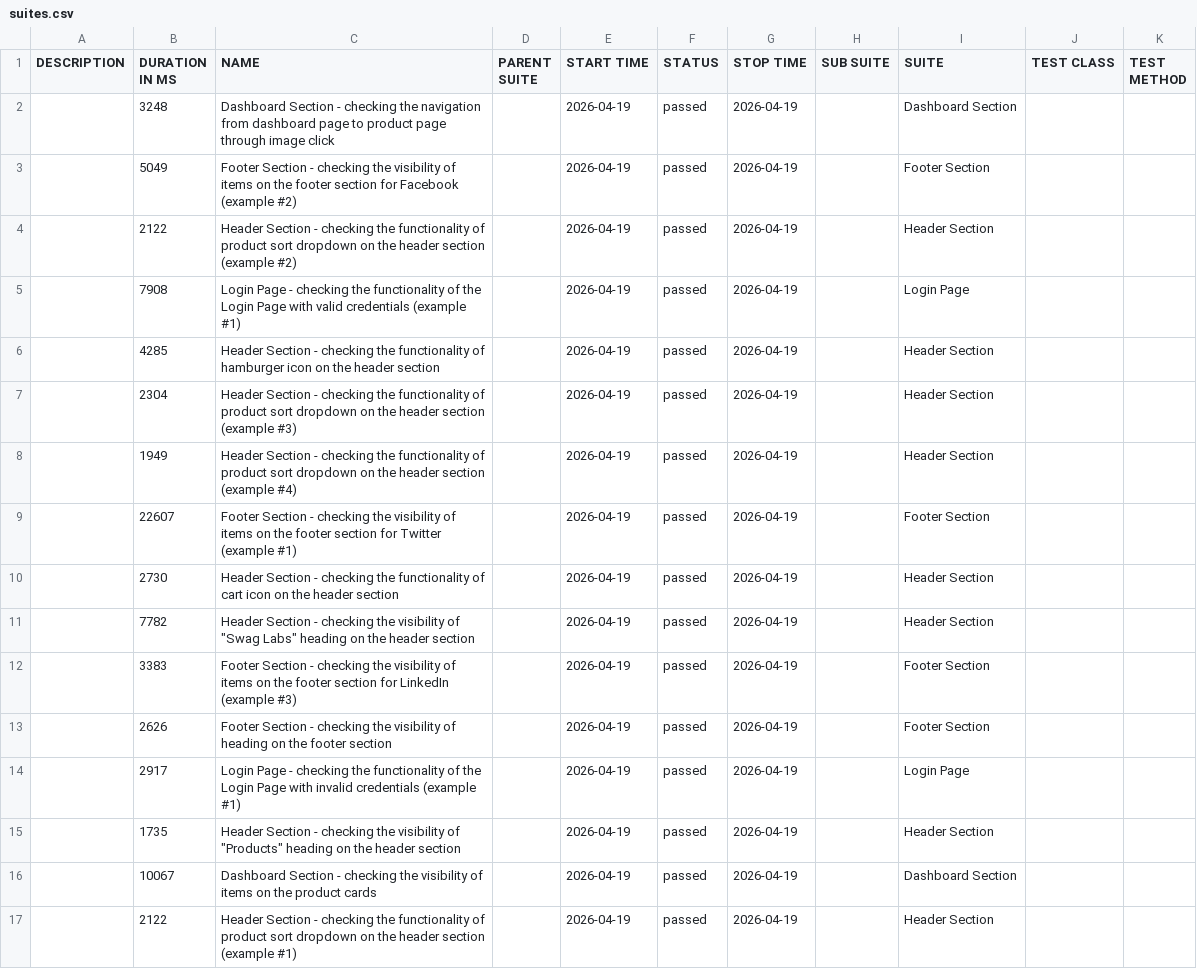
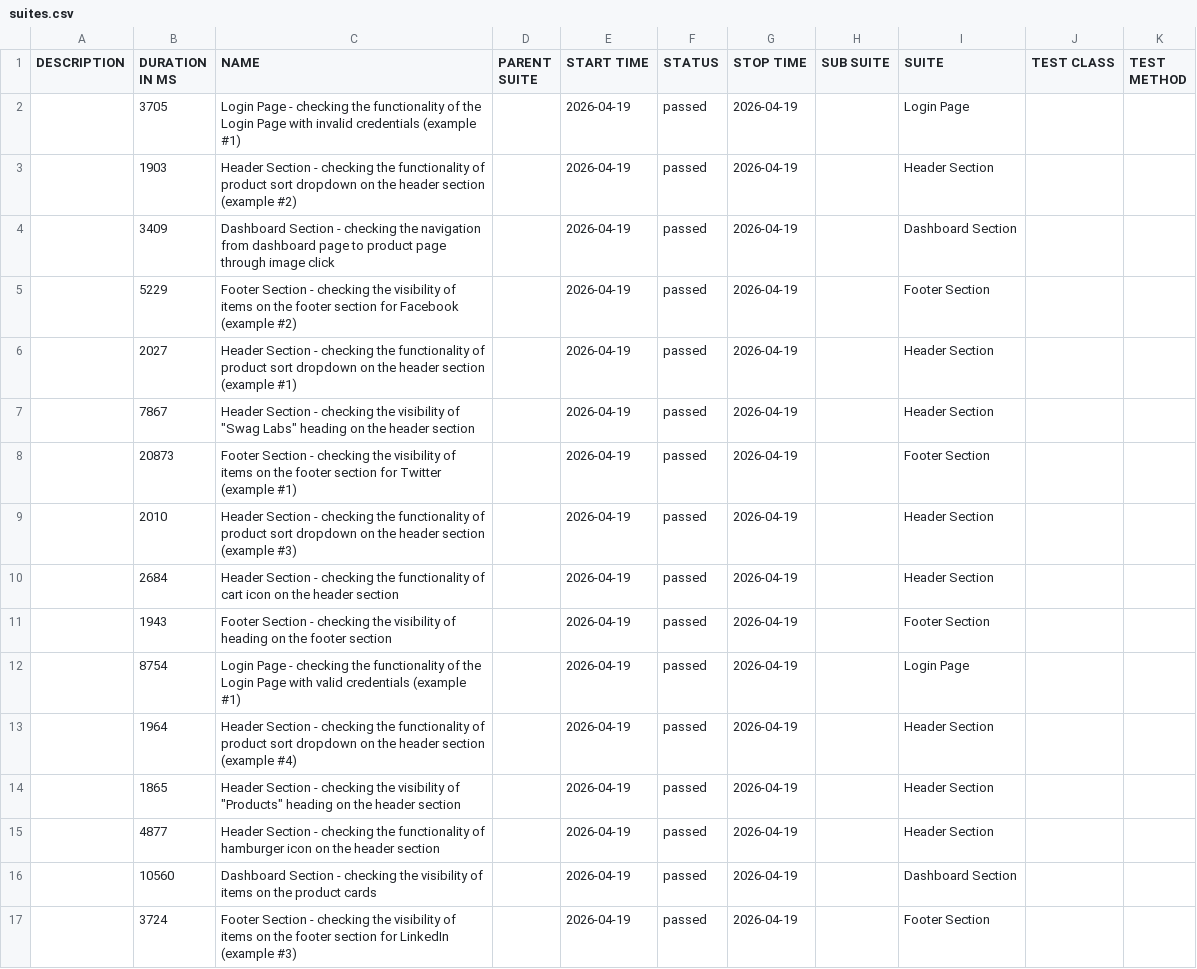
Before and after one commit to Danishs112/Swag-Labs-Demo, a CSV file: data/suites.csv, drawn as a sheet.

```diff
--- a/data/suites.csv
+++ b/data/suites.csv
@@ -1,17 +1,17 @@
 "DESCRIPTION","DURATION IN MS","NAME","PARENT SUITE","START TIME","STATUS","STOP TIME","SUB SUITE","SUITE","TEST CLASS","TEST METHOD"
-"","3248","Dashboard Section - checking the navigation from dashboard page to product page through image click","","2026-04-19","passed","2026-04-19","","Dashboard Section","",""
-"","5049","Footer Section - checking the visibility of items on the footer section for Facebook (example #2)","","2026-04-19","passed","2026-04-19","","Footer Section","",""
-"","2122","Header Section - checking the functionality of product sort dropdown on the header section (example #2)","","2026-04-19","passed","2026-04-19","","Header Section","",""
-"","7908","Login Page - checking the functionality of the Login Page with valid credentials (example #1)","","2026-04-19","passed","2026-04-19","","Login Page","",""
-"","4285","Header Section - checking the functionality of hamburger icon on the header section","","2026-04-19","passed","2026-04-19","","Header Section","",""
-"","2304","Header Section - checking the functionality of product sort dropdown on the header section (example #3)","","2026-04-19","passed","2026-04-19","","Header Section","",""
-"","1949","Header Section - checking the functionality of product sort dropdown on the header section (example #4)","","2026-04-19","passed","2026-04-19","","Header Section","",""
-"","22607","Footer Section - checking the visibility of items on the footer section for Twitter (example #1)","","2026-04-19","passed","2026-04-19","","Footer Section","",""
-"","2730","Header Section - checking the functionality of cart icon on the header section","","2026-04-19","passed","2026-04-19","","Header Section","",""
-"","7782","Header Section - checking the visibility of ""Swag Labs"" heading on the header section","","2026-04-19","passed","2026-04-19","","Header Section","",""
-"","3383","Footer Section - checking the visibility of items on the footer section for LinkedIn (example #3)","","2026-04-19","passed","2026-04-19","","Footer Section","",""
-"","2626","Footer Section - checking the visibility of heading on the footer section","","2026-04-19","passed","2026-04-19","","Footer Section","",""
-"","2917","Login Page - checking the functionality of the Login Page with invalid credentials (example #1)","","2026-04-19","passed","2026-04-19","","Login Page","",""
-"","1735","Header Section - checking the visibility of ""Products"" heading on the header section","","2026-04-19","passed","2026-04-19","","Header Section","",""
-"","10067","Dashboard Section - checking the visibility of items on the product cards","","2026-04-19","passed","2026-04-19","","Dashboard Section","",""
-"","2122","Header Section - checking the functionality of product sort dropdown on the header section (example #1)","","2026-04-19","passed","2026-04-19","","Header Section","",""
+"","3705","Login Page - checking the functionality of the Login Page with invalid credentials (example #1)","","2026-04-19","passed","2026-04-19","","Login Page","",""
+"","1903","Header Section - checking the functionality of product sort dropdown on the header section (example #2)","","2026-04-19","passed","2026-04-19","","Header Section","",""
+"","3409","Dashboard Section - checking the navigation from dashboard page to product page through image click","","2026-04-19","passed","2026-04-19","","Dashboard Section","",""
+"","5229","Footer Section - checking the visibility of items on the footer section for Facebook (example #2)","","2026-04-19","passed","2026-04-19","","Footer Section","",""
+"","2027","Header Section - checking the functionality of product sort dropdown on the header section (example #1)","","2026-04-19","passed","2026-04-19","","Header Section","",""
+"","7867","Header Section - checking the visibility of ""Swag Labs"" heading on the header section","","2026-04-19","passed","2026-04-19","","Header Section","",""
+"","20873","Footer Section - checking the visibility of items on the footer section for Twitter (example #1)","","2026-04-19","passed","2026-04-19","","Footer Section","",""
+"","2010","Header Section - checking the functionality of product sort dropdown on the header section (example #3)","","2026-04-19","passed","2026-04-19","","Header Section","",""
+"","2684","Header Section - checking the functionality of cart icon on the header section","","2026-04-19","passed","2026-04-19","","Header Section","",""
+"","1943","Footer Section - checking the visibility of heading on the footer section","","2026-04-19","passed","2026-04-19","","Footer Section","",""
+"","8754","Login Page - checking the functionality of the Login Page with valid credentials (example #1)","","2026-04-19","passed","2026-04-19","","Login Page","",""
+"","1964","Header Section - checking the functionality of product sort dropdown on the header section (example #4)","","2026-04-19","passed","2026-04-19","","Header Section","",""
+"","1865","Header Section - checking the visibility of ""Products"" heading on the header section","","2026-04-19","passed","2026-04-19","","Header Section","",""
+"","4877","Header Section - checking the functionality of hamburger icon on the header section","","2026-04-19","passed","2026-04-19","","Header Section","",""
+"","10560","Dashboard Section - checking the visibility of items on the product cards","","2026-04-19","passed","2026-04-19","","Dashboard Section","",""
+"","3724","Footer Section - checking the visibility of items on the footer section for LinkedIn (example #3)","","2026-04-19","passed","2026-04-19","","Footer Section","",""
```
Also changed, not shown: data/behaviors.csv, 46 other files.
